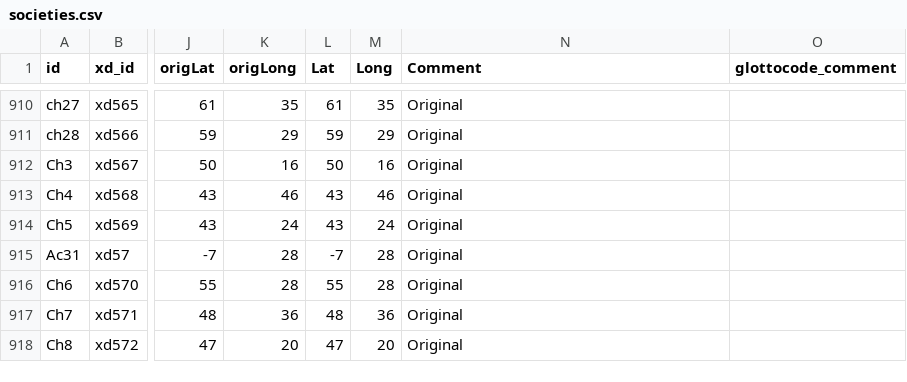
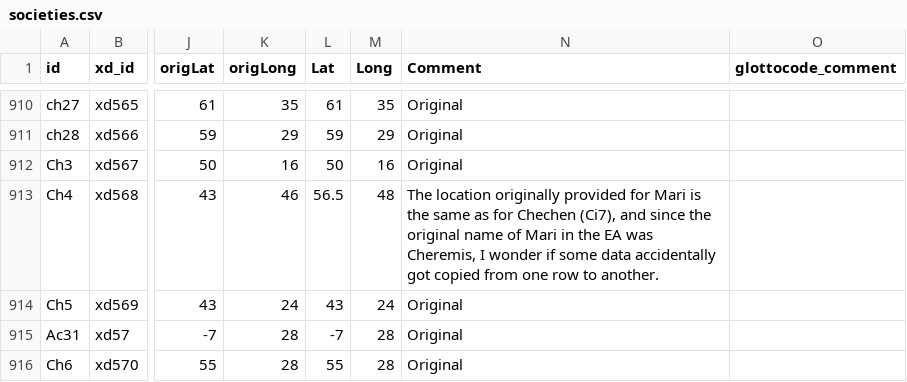
Before and after one commit to D-PLACE/dplace-dataset-ea, a CSV file: raw/societies.csv, drawn as a sheet; only a part is shown, gaps mark what is left out; the shorter side is filled out with more unchanged rows; the diff names each change by its address in the sheet, - before the commit and + after, or states it on an @@ line.

```diff
--- a/raw/societies.csv
+++ b/raw/societies.csv
-L913 (Lat): 43
+L913 (Lat): 56.5
-M913 (Long): 46
+M913 (Long): 48
-N913 (Comment): Original
+N913 (Comment): The location originally provided for Mari is the same as for Chechen (Ci7), and since the original name of Mari in the EA was Cheremis, I wonder if some data accidentally got copied from one row to another.
```
Also changed, not shown: cldf/societies.csv, 3 other files.
